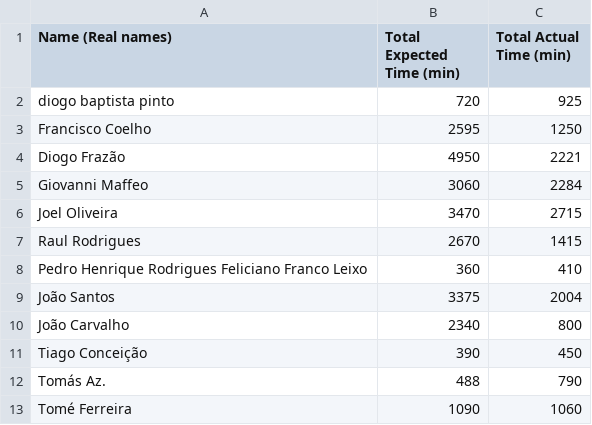
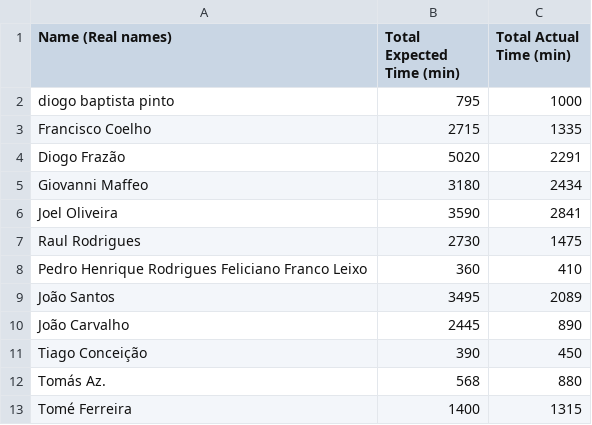
Before and after one commit to joelnoliveira/GP_CTRL_plus_12, a CSV file: reports/total_time_report.csv, drawn as a sheet.

```diff
--- a/reports/total_time_report.csv
+++ b/reports/total_time_report.csv
@@ -1,13 +1,13 @@
 Name (Real names),Total Expected Time (min),Total Actual Time (min)
-diogo baptista pinto,720,925
-Francisco Coelho,2595,1250
-Diogo Frazão,4950,2221
-Giovanni Maffeo,3060,2284
-Joel Oliveira,3470,2715
-Raul Rodrigues,2670,1415
+diogo baptista pinto,795,1000
+Francisco Coelho,2715,1335
+Diogo Frazão,5020,2291
+Giovanni Maffeo,3180,2434
+Joel Oliveira,3590,2841
+Raul Rodrigues,2730,1475
 Pedro Henrique Rodrigues Feliciano Franco Leixo,360,410
-João Santos,3375,2004
-João Carvalho,2340,800
+João Santos,3495,2089
+João Carvalho,2445,890
 Tiago Conceição,390,450
-Tomás Az.,488,790
-Tomé Ferreira,1090,1060
+Tomás Az.,568,880
+Tomé Ferreira,1400,1315
```
Also changed, not shown: 1 other file.
